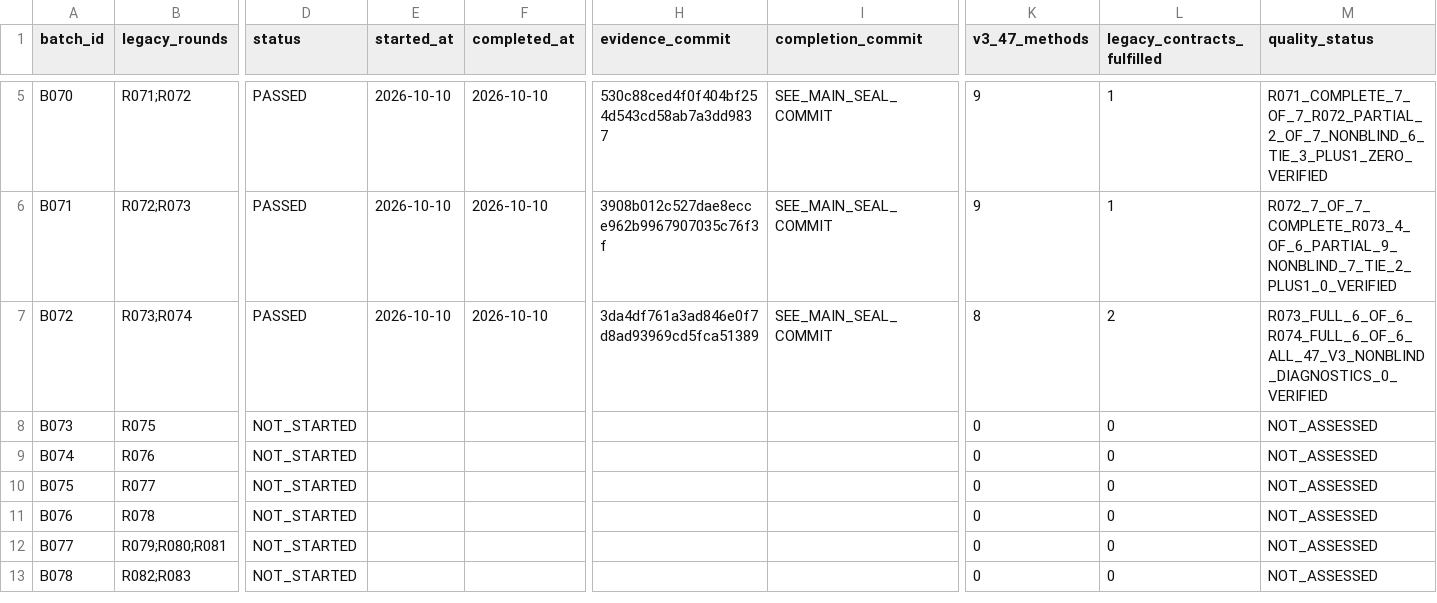
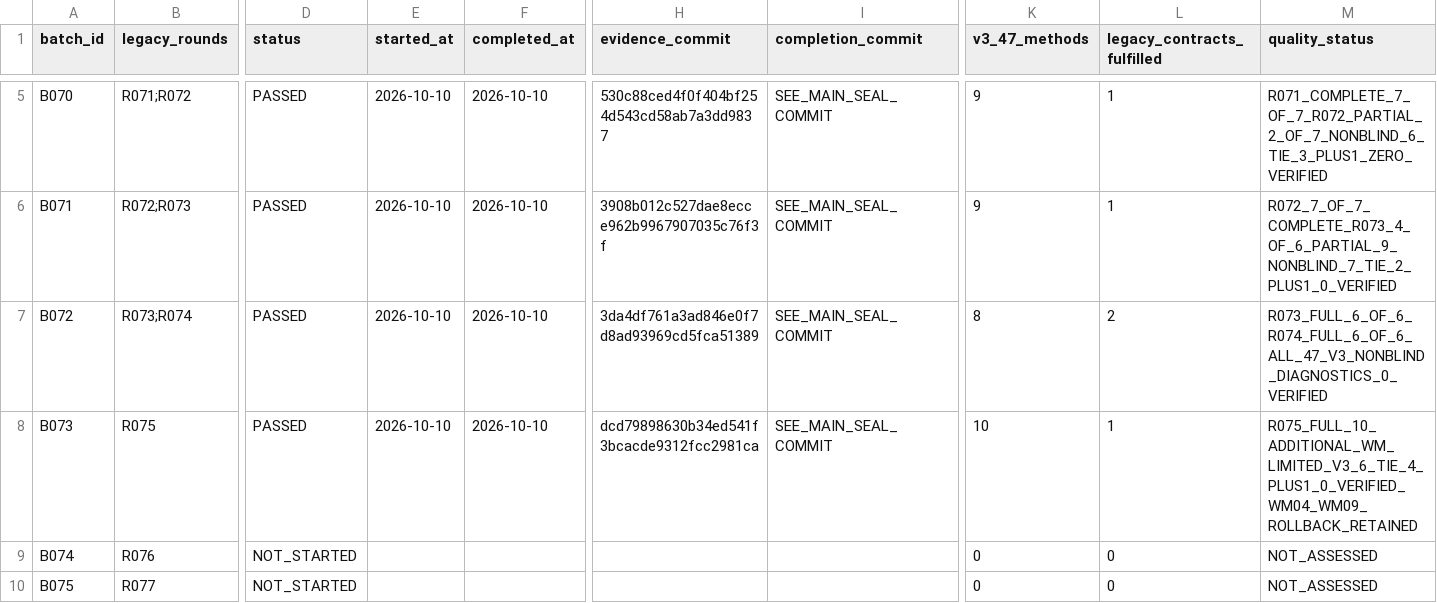
Before and after one commit to xiaolongnv6866-gif/V13, a CSV file: V13_LEDGER_V3.csv, drawn as a sheet; only a part is shown, gaps mark what is left out; the shorter side is filled out with more unchanged rows; the diff names each change by its address in the sheet, - before the commit and + after, or states it on an @@ line.

Commit message:
B073 seal 73/96 after 18/18 Git blobs and 73/73 evidence Actions; B074 unstarted

```diff
--- a/V13_LEDGER_V3.csv
+++ b/V13_LEDGER_V3.csv
-D8 (status): NOT_STARTED
+D8 (status): PASSED
-E8 (started_at): (empty)
+E8 (started_at): 2026-10-10
-F8 (completed_at): (empty)
+F8 (completed_at): 2026-10-10
-H8 (evidence_commit): (empty)
+H8 (evidence_commit): dcd79898630b34ed541f3bcacde9312fcc2981ca
-I8 (completion_commit): (empty)
+I8 (completion_commit): SEE_MAIN_SEAL_COMMIT
-K8 (v3_47_methods): 0
+K8 (v3_47_methods): 10
-L8 (legacy_contracts_fulfilled): 0
+L8 (legacy_contracts_fulfilled): 1
-M8 (quality_status): NOT_ASSESSED
+M8 (quality_status): R075_FULL_10_ADDITIONAL_WM_LIMITED_V3_6_TIE_4_PLUS1_0_VERIFIED_WM04_WM09_ROLLBACK_RETAINED
```
Also changed, not shown: 5 other files.
